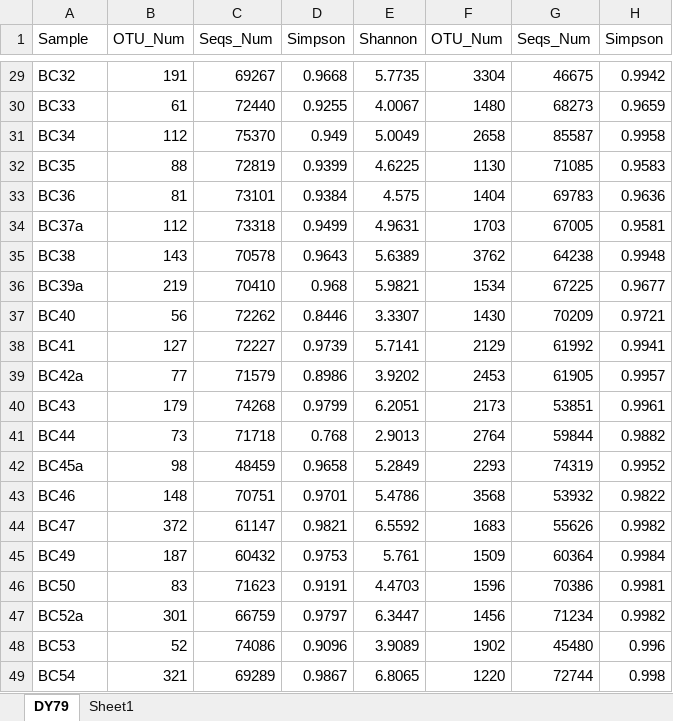
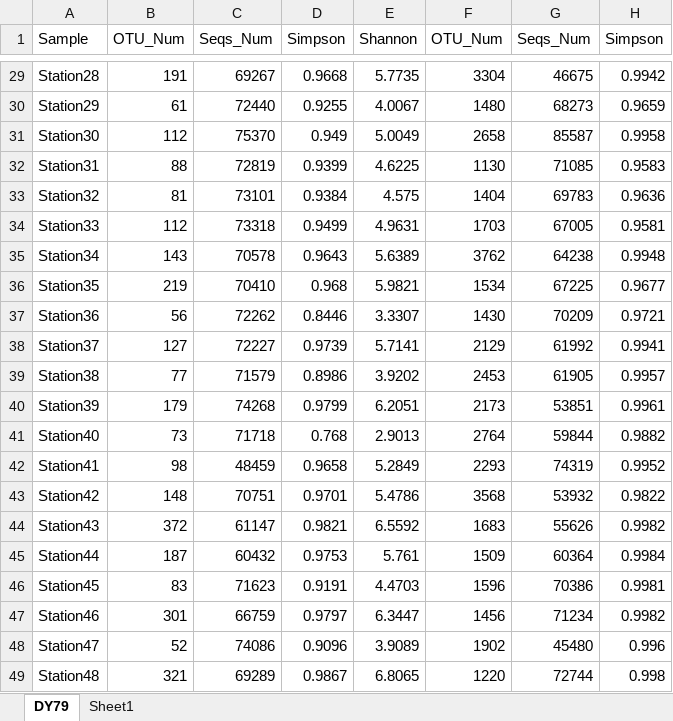
Before and after one commit to haotian19/Overcoming-challenges-in-deep-sea-mining-ecological-assessment, an Excel workbook: Overcoming challenges in deep-sea mining ecological assessment/data 24.10.xlsx, sheet DY79, drawn as a sheet; only a part is shown, gaps mark what is left out; values as stored, in another font and other column widths than the file's, no borders; the diff covers the shown part only; the diff names each change by its address in the sheet, - before the commit and + after, or states it on an @@ line.

```diff
--- a/Overcoming challenges in deep-sea mining ecological assessment/data 24.10.xlsx (sheet DY79)
+++ b/Overcoming challenges in deep-sea mining ecological assessment/data 24.10.xlsx (sheet DY79)
-A29 (Sample): BC32
+A29 (Sample): Station28
-A30 (Sample): BC33
+A30 (Sample): Station29
-A31 (Sample): BC34
+A31 (Sample): Station30
-A32 (Sample): BC35
+A32 (Sample): Station31
-A33 (Sample): BC36
+A33 (Sample): Station32
-A34 (Sample): BC37a
+A34 (Sample): Station33
-A35 (Sample): BC38
+A35 (Sample): Station34
-A36 (Sample): BC39a
+A36 (Sample): Station35
-A37 (Sample): BC40
+A37 (Sample): Station36
-A38 (Sample): BC41
+A38 (Sample): Station37
-A39 (Sample): BC42a
+A39 (Sample): Station38
-A40 (Sample): BC43
+A40 (Sample): Station39
-A41 (Sample): BC44
+A41 (Sample): Station40
-A42 (Sample): BC45a
+A42 (Sample): Station41
-A43 (Sample): BC46
+A43 (Sample): Station42
-A44 (Sample): BC47
+A44 (Sample): Station43
-A45 (Sample): BC49
+A45 (Sample): Station44
-A46 (Sample): BC50
+A46 (Sample): Station45
-A47 (Sample): BC52a
+A47 (Sample): Station46
-A48 (Sample): BC53
+A48 (Sample): Station47
-A49 (Sample): BC54
+A49 (Sample): Station48
```
Also changed, not shown: 27 edited cells elsewhere in this sheet.
